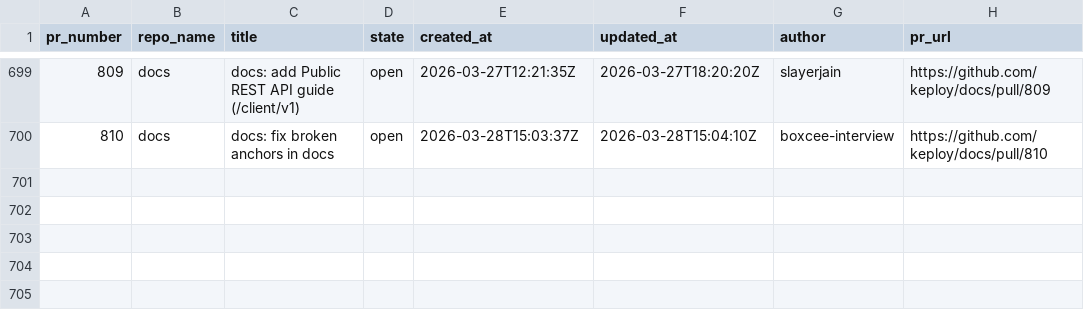
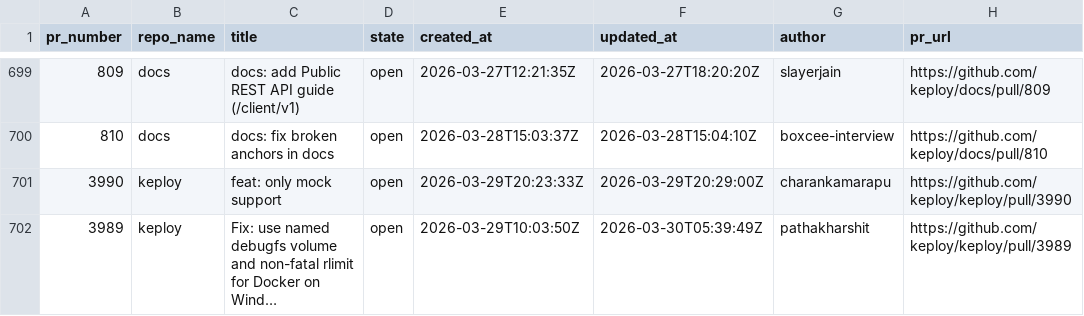
Before and after one commit to kirti763/keploy-flask-demo, a CSV file: data/open-prs.csv, drawn as a sheet; only a part is shown, gaps mark what is left out.

```diff
--- a/data/open-prs.csv
+++ b/data/open-prs.csv
@@ -700 +700,3 @@ pr_number,repo_name,title,state,created_at,updated_at,author,pr_url
 810,docs,docs: fix broken anchors in docs,open,2026-03-28T15:03:37Z,2026-03-28T15:04:10Z,boxcee-interview,https://github.com/keploy/docs/pull/810
+3990,keploy,feat: only mock support,open,2026-03-29T20:23:33Z,2026-03-29T20:29:00Z,charankamarapu,https://github.com/keploy/keploy/pull/3990
+3989,keploy,Fix: use named debugfs volume and non-fatal rlimit for Docker on Wind…,open,2026-03-29T10:03:50Z,2026-03-30T05:39:49Z,pathakharshit,https://github.com/keploy/keploy/pull/3989
```
Also changed, not shown: data/merged-prs.csv.
